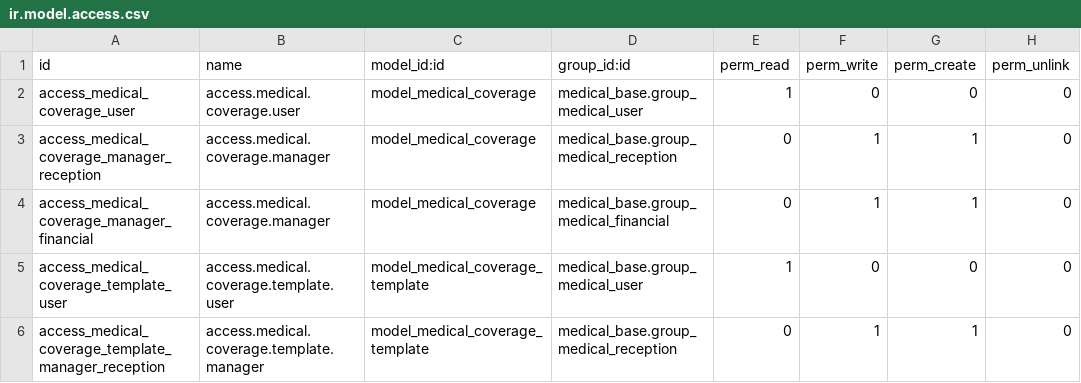
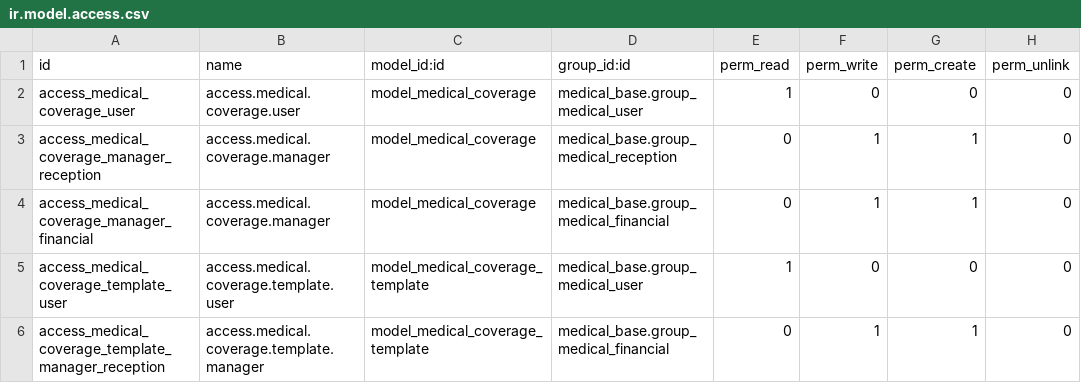
Before and after one commit to tegin/medical-fhir, a CSV file: medical_financial_coverage/security/ir.model.access.csv, drawn as a sheet.

```diff
--- a/medical_financial_coverage/security/ir.model.access.csv
+++ b/medical_financial_coverage/security/ir.model.access.csv
@@ -5,2 +5,2 @@ access_medical_coverage_manager_financial,access.medical.coverage.manager,model_
 access_medical_coverage_template_user,access.medical.coverage.template.user,model_medical_coverage_template,medical_base.group_medical_user,1,0,0,0
-access_medical_coverage_template_manager_reception,access.medical.coverage.template.manager,model_medical_coverage_template,medical_base.group_medical_reception,0,1,1,0
+access_medical_coverage_template_manager_reception,access.medical.coverage.template.manager,model_medical_coverage_template,medical_base.group_medical_financial,0,1,1,0
```
Also changed, not shown: 2 other files.
